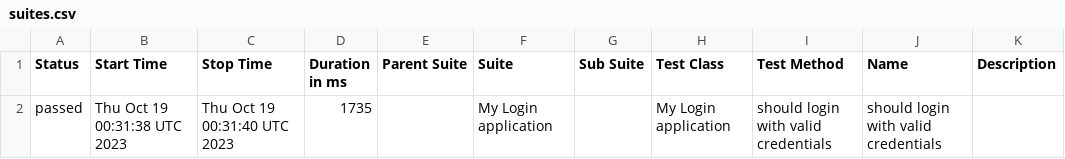
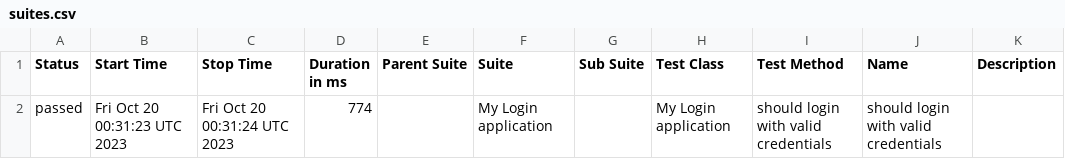
Before and after one commit to nanlabs/automation-seed, a CSV file: docs/data/suites.csv, drawn as a sheet.

```diff
--- a/docs/data/suites.csv
+++ b/docs/data/suites.csv
@@ -1,2 +1,2 @@
 "Status","Start Time","Stop Time","Duration in ms","Parent Suite","Suite","Sub Suite","Test Class","Test Method","Name","Description"
-"passed","Thu Oct 19 00:31:38 UTC 2023","Thu Oct 19 00:31:40 UTC 2023","1735","","My Login application","","My Login application","should login with valid credentials","should login with valid credentials",""
+"passed","Fri Oct 20 00:31:23 UTC 2023","Fri Oct 20 00:31:24 UTC 2023","774","","My Login application","","My Login application","should login with valid credentials","should login with valid credentials",""
```
Also changed, not shown: 36 other files.
